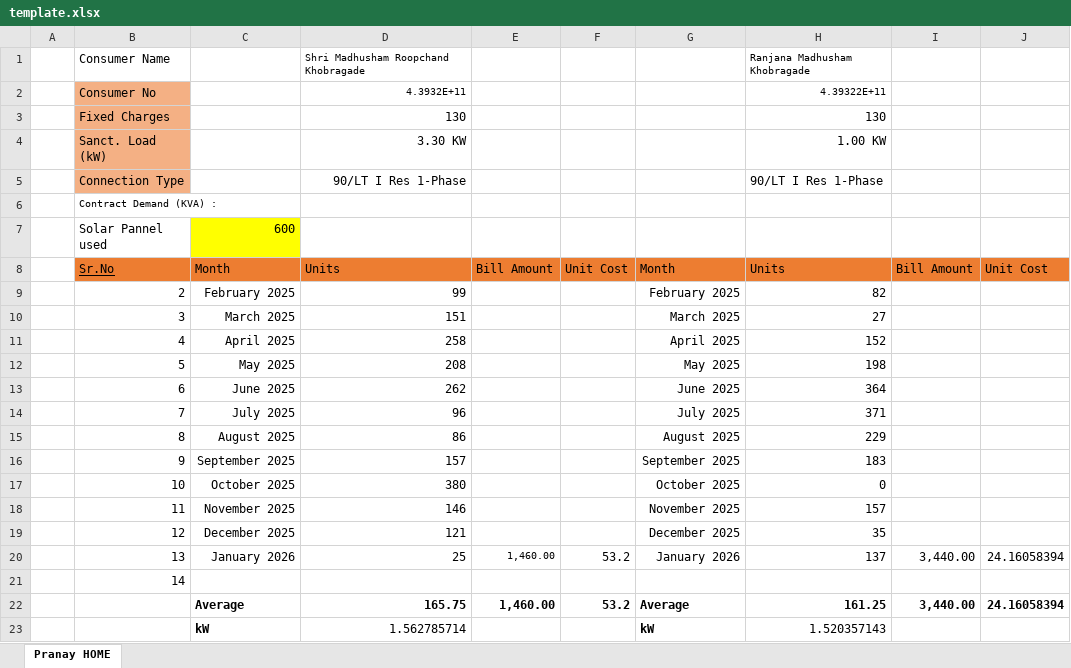
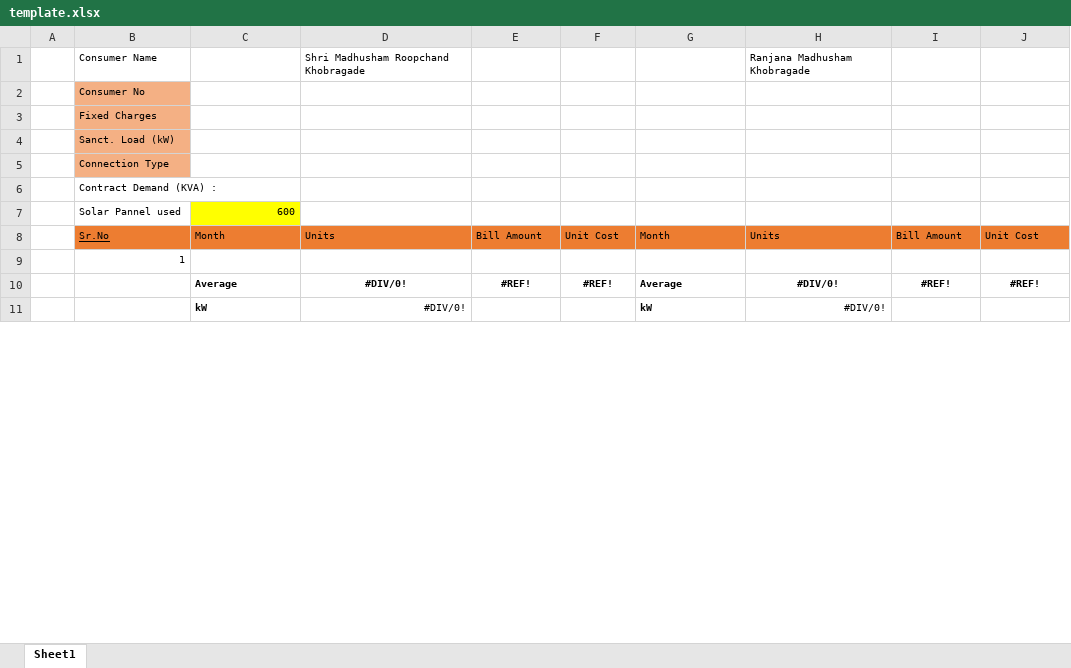
Before and after one commit to HarshadD06/energybae-project, an Excel workbook: template.xlsx, sheet Sheet1, drawn as a sheet; only a part is shown; values as stored, in another font and other column widths than the file's, no borders; removed rows and columns are numbered as before the commit, all else as after; the diff covers the shown part only; the diff names each change by its address in the sheet, - before the commit and + after, or states it on an @@ line.

```diff
--- a/template.xlsx (sheet Sheet1)
+++ b/template.xlsx (sheet Sheet1)
-sheet tab: Pranay HOME
+sheet tab: Sheet1
@@ B1 text size: smaller @@
-row 2:  | Consumer No |  | 4.3932E+11 |  |  |  | 4.39322E+11
-row 3:  | Fixed Charges |  | 130 |  |  |  | 130
-row 4:  | Sanct. Load (kW) |  | 3.30 KW |  |  |  | 1.00 KW
-row 5:  | Connection Type |  | 90/LT I Res 1-Phase |  |  |  | 90/LT I Res 1-Phase
+row 2:  | Consumer No
+row 3:  | Fixed Charges
+row 4:  | Sanct. Load (kW)
+row 5:  | Connection Type
@@ B7:C7 text size: smaller @@
@@ B8:J8 text size: smaller @@
-row 9:  | 2 | February 2025 | 99 |  |  | February 2025 | 82
-row 10:  | 3 | March 2025 | 151 |  |  | March 2025 | 27
-row 11:  | 4 | April 2025 | 258 |  |  | April 2025 | 152
-row 12:  | 5 | May 2025 | 208 |  |  | May 2025 | 198
-row 13:  | 6 | June 2025 | 262 |  |  | June 2025 | 364
-row 14:  | 7 | July 2025 | 96 |  |  | July 2025 | 371
-row 15:  | 8 | August 2025 | 86 |  |  | August 2025 | 229
-row 16:  | 9 | September 2025 | 157 |  |  | September 2025 | 183
-row 17:  | 10 | October 2025 | 380 |  |  | October 2025 | 0
-row 18:  | 11 | November 2025 | 146 |  |  | November 2025 | 157
-row 19:  | 12 | December 2025 | 121 |  |  | December 2025 | 35
-row 20:  | 13 | January 2026 | 25 | 1,460.00 | 53.2 | January 2026 | 137 | 3,440.00 | 24.16058394
-B9: 14
+B9: 1
@@ B9 text size: smaller @@
-row 22:  |  | Average | 165.75 | 1,460.00 | 53.2 | Average | 161.25 | 3,440.00 | 24.16058394
+row 10:  |  | Average | #DIV/0! | #REF! | #REF! | Average | #DIV/0! | #REF! | #REF!
@@ C11:D11 text size: smaller @@
-D11: 1.562785714
+D11: #DIV/0!
@@ G11:H11 text size: smaller @@
-H11: 1.520357143
+H11: #DIV/0!
```
Also changed, not shown: 2 added rows, 2 removed rows, 6 edited cells and cell formats elsewhere in this sheet, 1 other file.
